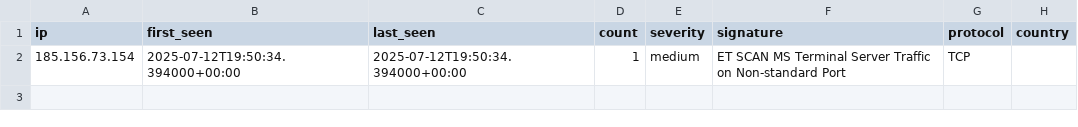
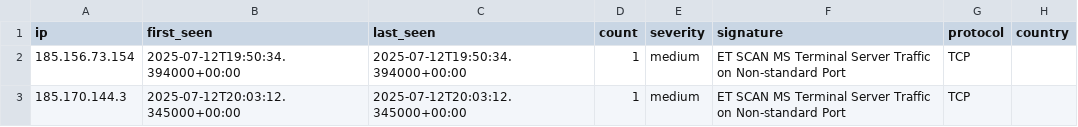
Before and after one commit to Tempest-Solutions-Company/threat-feeds, a CSV file: terminal_server_attack_threats.csv, drawn as a sheet.

Commit message:
Update threat feeds - 2025-07-12 21:27:46 UTC

```diff
--- a/terminal_server_attack_threats.csv
+++ b/terminal_server_attack_threats.csv
@@ -2 +2,2 @@ ip,first_seen,last_seen,count,severity,signature,protocol,country
 185.156.73.154,2025-07-12T19:50:34.394000+00:00,2025-07-12T19:50:34.394000+00:00,1,medium,"ET SCAN MS Terminal Server Traffic on Non-standard Port",TCP,
+185.170.144.3,2025-07-12T20:03:12.345000+00:00,2025-07-12T20:03:12.345000+00:00,1,medium,"ET SCAN MS Terminal Server Traffic on Non-standard Port",TCP,
```
